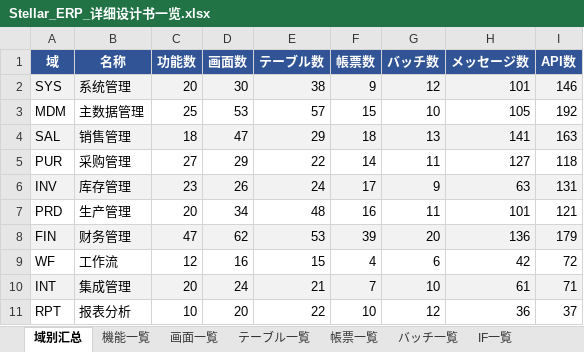
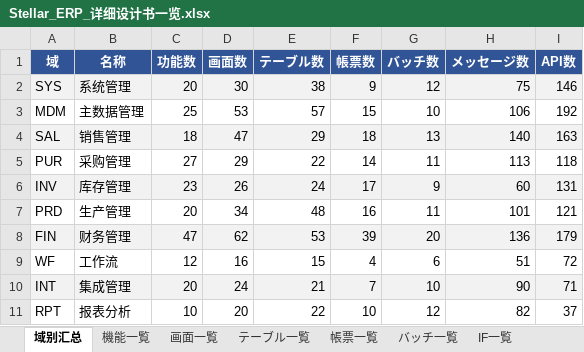
Before and after one commit to Akarin7784/stellar-erp, an Excel workbook: docs/design/20-matrix/Stellar_ERP_详细设计书一览.xlsx, sheet 域别汇总, drawn as a sheet; values as stored, in another font and other column widths than the file's, no borders; the diff names each change by its address in the sheet, - before the commit and + after, or states it on an @@ line.

```diff
--- a/docs/design/20-matrix/Stellar_ERP_详细设计书一览.xlsx (sheet 域别汇总)
+++ b/docs/design/20-matrix/Stellar_ERP_详细设计书一览.xlsx (sheet 域别汇总)
-H2 (メッセージ数): 101
+H2 (メッセージ数): 75
-H3 (メッセージ数): 105
+H3 (メッセージ数): 106
-H4 (メッセージ数): 141
+H4 (メッセージ数): 140
-H5 (メッセージ数): 127
+H5 (メッセージ数): 113
-H6 (メッセージ数): 63
+H6 (メッセージ数): 60
-H9 (メッセージ数): 42
+H9 (メッセージ数): 51
-H10 (メッセージ数): 61
+H10 (メッセージ数): 90
-H11 (メッセージ数): 36
+H11 (メッセージ数): 82
```
Also changed, not shown: sheet メッセージ一覧, 14 other files.
